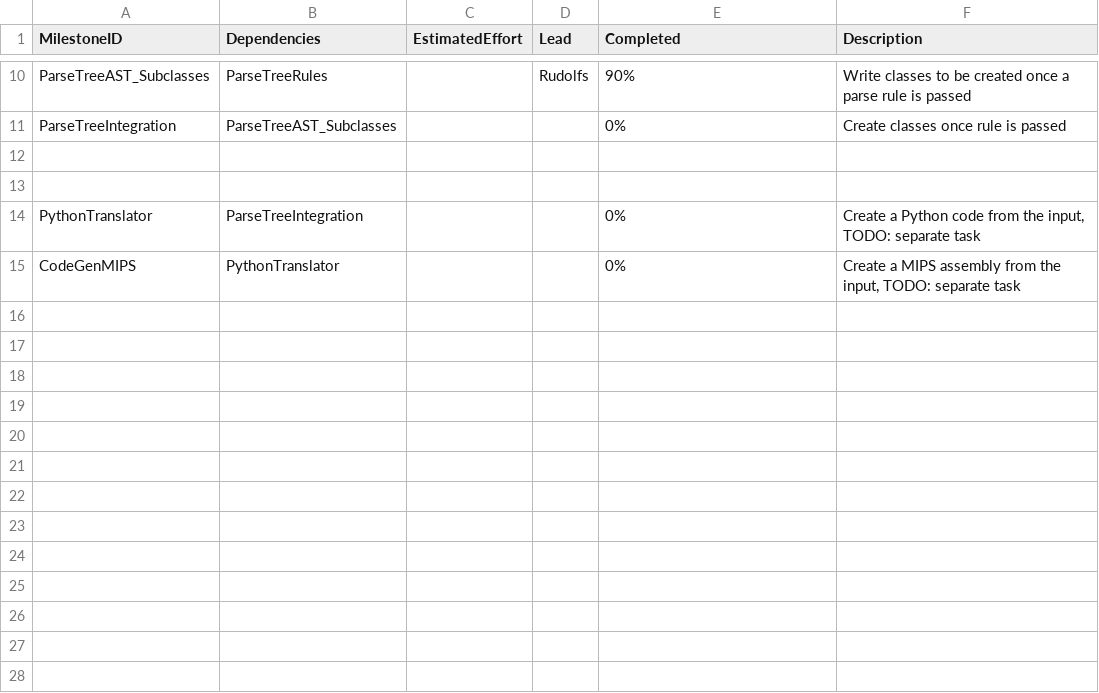
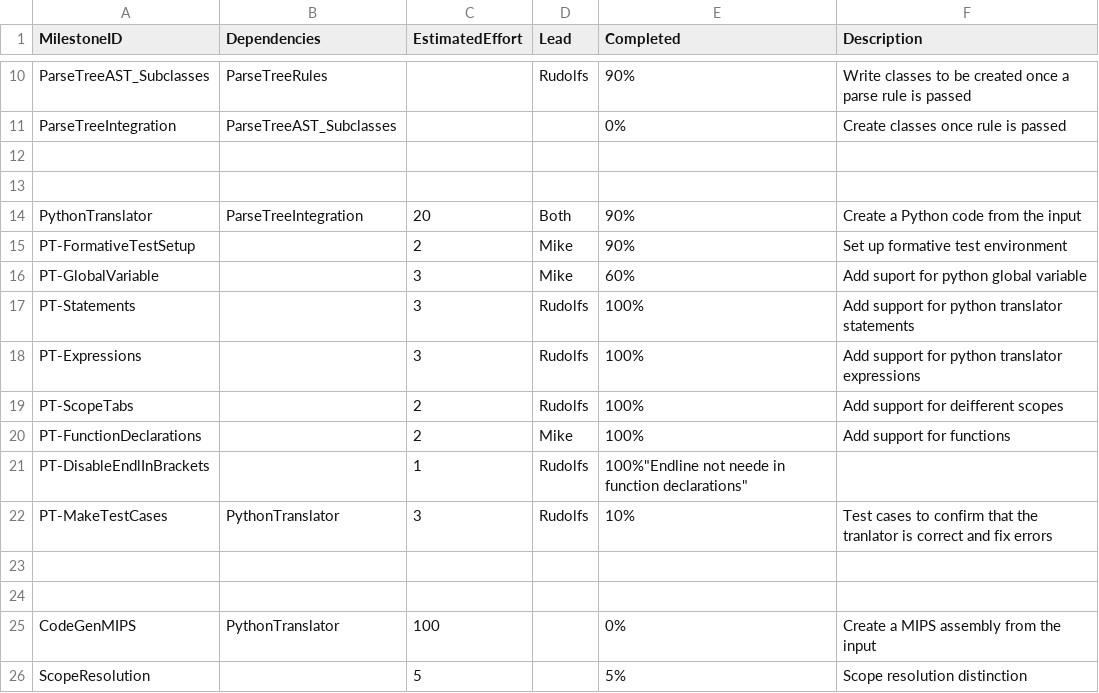
Before and after one commit to MikeIsMike/CPP_compiler, a CSV file: management/milestones.csv, drawn as a sheet; only a part is shown, gaps mark what is left out.

Commit message:
Milestones update

```diff
--- a/management/milestones.csv
+++ b/management/milestones.csv
@@ -13,3 +13,14 @@ ParseTreeIntegration,ParseTreeAST_Subclasses,,,0%,Create classes once rule is pa
 ,,,,,
-PythonTranslator,ParseTreeIntegration,,,0%,"Create a Python code from the input, TODO: separate task"
-CodeGenMIPS,PythonTranslator,,,0%,"Create a MIPS assembly from the input, TODO: separate task"
+PythonTranslator,ParseTreeIntegration,20,Both,90%,"Create a Python code from the input"
+PT-FormativeTestSetup,,2,Mike,90%,"Set up formative test environment"
+PT-GlobalVariable,,3,Mike,60%,"Add suport for python global variable"
+PT-Statements,,3,Rudolfs,100%,"Add support for python translator statements"
+PT-Expressions,,3,Rudolfs,100%,"Add support for python translator expressions"
+PT-ScopeTabs,,2,Rudolfs,100%,"Add support for deifferent scopes"
+PT-FunctionDeclarations,,2,Mike,100%,"Add support for functions"
+PT-DisableEndlInBrackets,,1,Rudolfs,100%"Endline not neede in function declarations"
+PT-MakeTestCases,PythonTranslator,3,Rudolfs,10%,"Test cases to confirm that the tranlator is correct and fix errors"
+,,,,,
+,,,,,
+CodeGenMIPS,PythonTranslator,100,,0%,"Create a MIPS assembly from the input"
+ScopeResolution,,5,,5%,"Scope resolution distinction"
```
Also changed, not shown: management/effort-log.csv.
